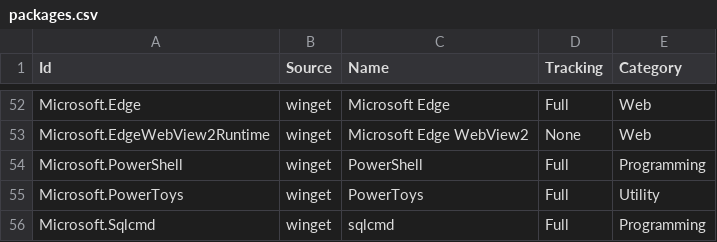
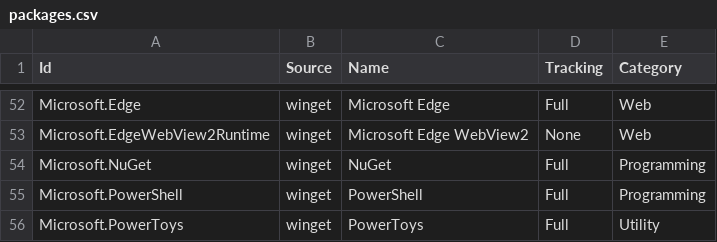
Before and after one commit to lancra/dotfiles, a CSV file: .config/winget/packages.csv, drawn as a sheet; only a part is shown, gaps mark what is left out; the shorter side is filled out with more unchanged rows.

Commit message:
winget: install nuget

```diff
--- a/.config/winget/packages.csv
+++ b/.config/winget/packages.csv
@@ -53,2 +53,3 @@ Microsoft.Edge,winget,Microsoft Edge,Full,Web
 Microsoft.EdgeWebView2Runtime,winget,Microsoft Edge WebView2,None,Web
+Microsoft.NuGet,winget,NuGet,Full,Programming
 Microsoft.PowerShell,winget,PowerShell,Full,Programming
```
